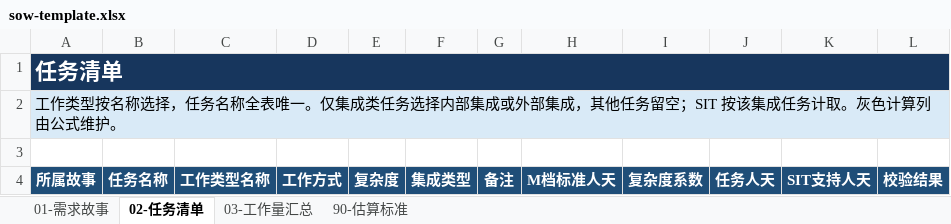
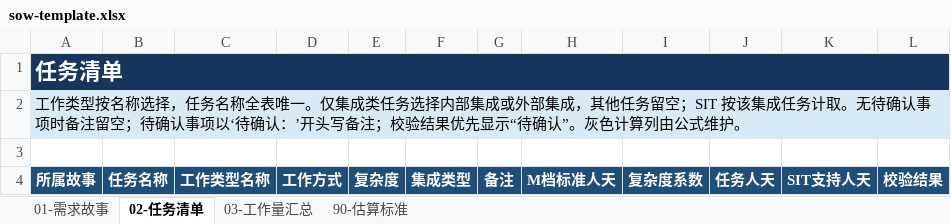
Before and after one commit to InspireChina/ai-plugin-marketplace, an Excel workbook: plugins/ai-sow-lite/assets/sow-template.xlsx, sheet 02-任务清单, drawn as a sheet; values as stored, in another font and other column widths than the file's, no borders; conditional formats and table styles not drawn; the diff names each change by its address in the sheet, - before the commit and + after, or states it on an @@ line.

Commit message:
fix(ai-sow-lite): keep acceptance and pending decisions inline

```diff
--- a/plugins/ai-sow-lite/assets/sow-template.xlsx (sheet 02-任务清单)
+++ b/plugins/ai-sow-lite/assets/sow-template.xlsx (sheet 02-任务清单)
-A2: …务计取。灰色计算…
+A2: …务计取。无待确认事项时备注留空；待确认事项以‘待确认：’开头写备注；校验结果优先显示“待确认”。灰色计算…
```
Also changed, not shown: sheet 01-需求故事, 47 other files.
